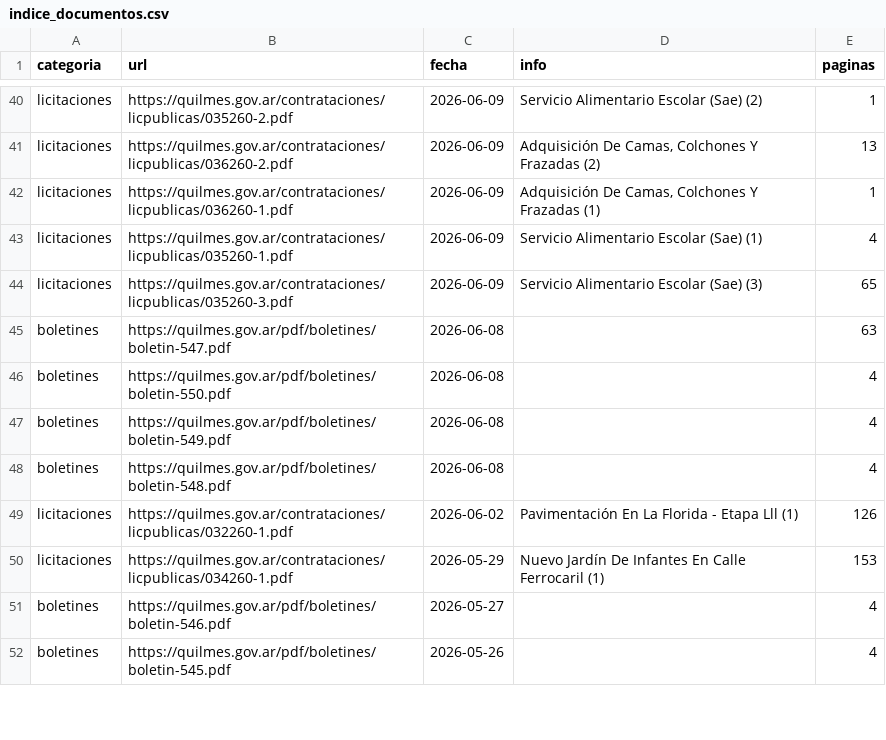
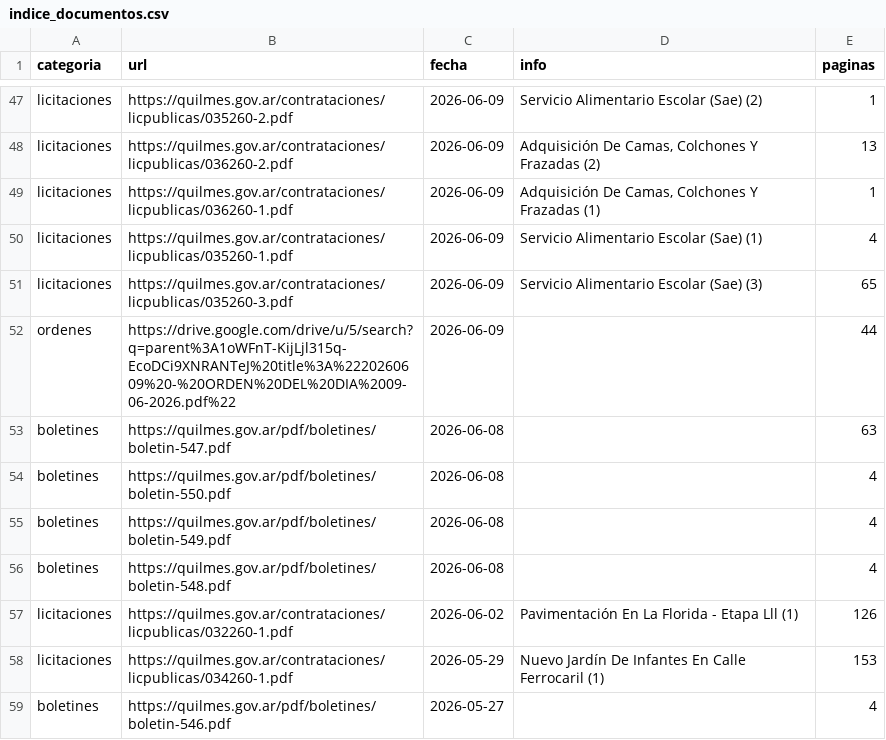
Before and after one commit to alepeluca/boletines, a CSV file: indice_documentos.csv, drawn as a sheet; only a part is shown, gaps mark what is left out; the shorter side is filled out with more unchanged rows; the diff covers the shown part only.

```diff
--- a/indice_documentos.csv
+++ b/indice_documentos.csv
@@ -44,2 +51,3 @@ licitaciones,https://quilmes.gov.ar/contrataciones/licpublicas/035260-1.pdf,2026
 licitaciones,https://quilmes.gov.ar/contrataciones/licpublicas/035260-3.pdf,2026-06-09,Servicio Alimentario Escolar (Sae) (3),65
+ordenes,https://drive.google.com/drive/u/5/search?q=parent%3A1oWFnT-KijLjl315q-EcoDCi9XNRANTeJ%20title%3A%2220260609%20-%20ORDEN%20DEL%20DIA%2009-06-2026.pdf%22,2026-06-09,,44
 boletines,https://quilmes.gov.ar/pdf/boletines/boletin-547.pdf,2026-06-08,,63
```
Also changed, not shown: 7 added rows elsewhere in this file.
